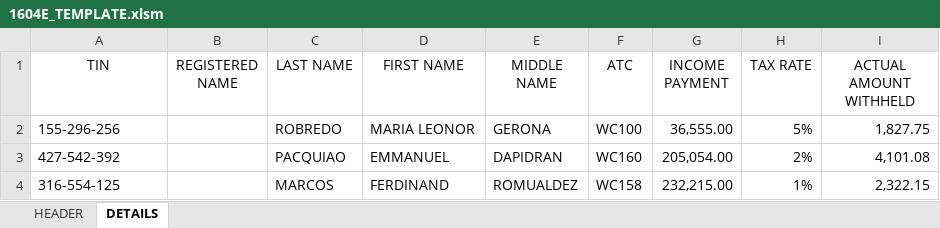
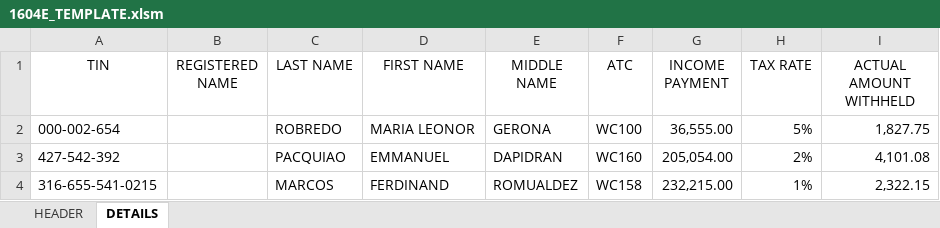
Before and after one commit to jmossesgeld/jmossesgeld-site, an Excel workbook: public/excel_templates/1604E_TEMPLATE.xlsm, sheet DETAILS, drawn as a sheet; values as stored, in another font and other column widths than the file's, no borders; the diff names each change by its address in the sheet, - before the commit and + after, or states it on an @@ line.

```diff
--- a/public/excel_templates/1604E_TEMPLATE.xlsm (sheet DETAILS)
+++ b/public/excel_templates/1604E_TEMPLATE.xlsm (sheet DETAILS)
-A2 (TIN): 155-296-256
+A2 (TIN): 000-002-654
-A4 (TIN): 316-554-125
+A4 (TIN): 316-655-541-0215
```
Also changed, not shown: sheet HEADER, 2 other files.
